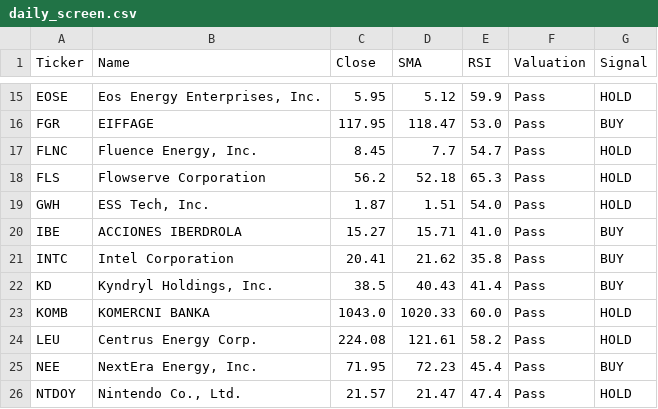
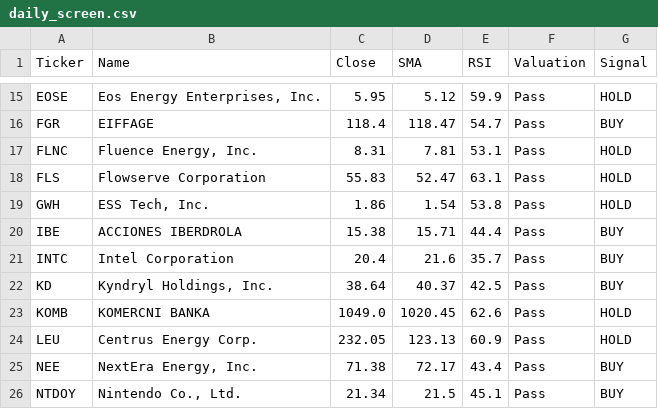
Before and after one commit to bstefco/momentumsector, a CSV file: docs/daily_screen.csv, drawn as a sheet; only a part is shown, gaps mark what is left out; the diff covers the shown part only; the diff names each change by its address in the sheet, - before the commit and + after, or states it on an @@ line.

```diff
--- a/docs/daily_screen.csv
+++ b/docs/daily_screen.csv
-C16 (Close): 117.95
+C16 (Close): 118.4
-E16 (RSI): 53.0
+E16 (RSI): 54.7
-C17 (Close): 8.45
+C17 (Close): 8.31
-D17 (SMA): 7.7
+D17 (SMA): 7.81
-E17 (RSI): 54.7
+E17 (RSI): 53.1
-C18 (Close): 56.2
+C18 (Close): 55.83
-D18 (SMA): 52.18
+D18 (SMA): 52.47
-E18 (RSI): 65.3
+E18 (RSI): 63.1
-C19 (Close): 1.87
+C19 (Close): 1.86
-D19 (SMA): 1.51
+D19 (SMA): 1.54
-E19 (RSI): 54.0
+E19 (RSI): 53.8
-C20 (Close): 15.27
+C20 (Close): 15.38
-E20 (RSI): 41.0
+E20 (RSI): 44.4
-C21 (Close): 20.41
+C21 (Close): 20.4
-D21 (SMA): 21.62
+D21 (SMA): 21.6
-E21 (RSI): 35.8
+E21 (RSI): 35.7
-C22 (Close): 38.5
+C22 (Close): 38.64
-D22 (SMA): 40.43
+D22 (SMA): 40.37
-E22 (RSI): 41.4
+E22 (RSI): 42.5
-C23 (Close): 1043.0
+C23 (Close): 1049.0
-D23 (SMA): 1020.33
+D23 (SMA): 1020.45
-E23 (RSI): 60.0
+E23 (RSI): 62.6
-C24 (Close): 224.08
+C24 (Close): 232.05
-D24 (SMA): 121.61
+D24 (SMA): 123.13
-E24 (RSI): 58.2
+E24 (RSI): 60.9
-C25 (Close): 71.95
+C25 (Close): 71.38
-D25 (SMA): 72.23
+D25 (SMA): 72.17
-E25 (RSI): 45.4
+E25 (RSI): 43.4
-C26 (Close): 21.57
+C26 (Close): 21.34
-D26 (SMA): 21.47
+D26 (SMA): 21.5
-E26 (RSI): 47.4
+E26 (RSI): 45.1
-G26 (Signal): HOLD
+G26 (Signal): BUY
```
Also changed, not shown: 77 edited cells elsewhere in this file, 1 other file.
